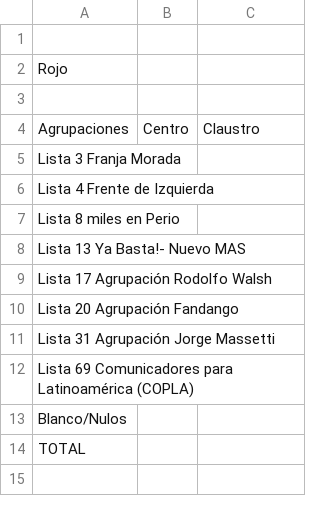
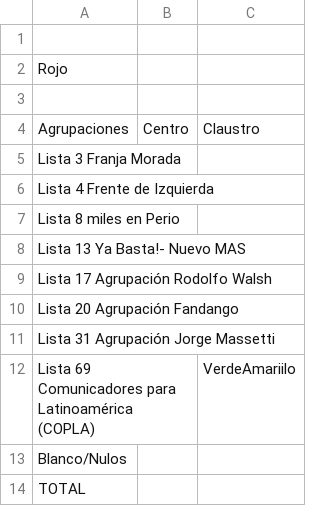
Before and after one commit to ivansch/facultadesCSV, a CSV file: periodismo.csv, drawn as a sheet.

Commit message:
Update periodismo.csv

```diff
--- a/periodismo.csv
+++ b/periodismo.csv
@@ -11,3 +11,3 @@ Lista 20 Agrupación Fandango,,
 Lista 31 Agrupación Jorge Massetti,,
-Lista 69 Comunicadores para Latinoamérica (COPLA),,
+Lista 69 Comunicadores para Latinoamérica (COPLA),,VerdeAmariilo
 Blanco/Nulos,,
```
